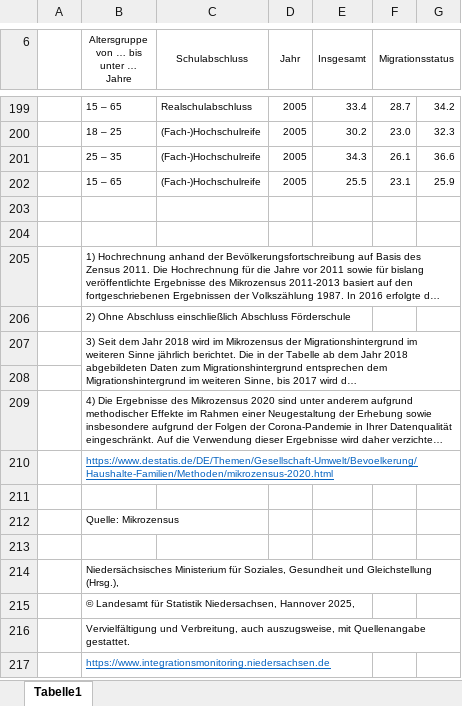
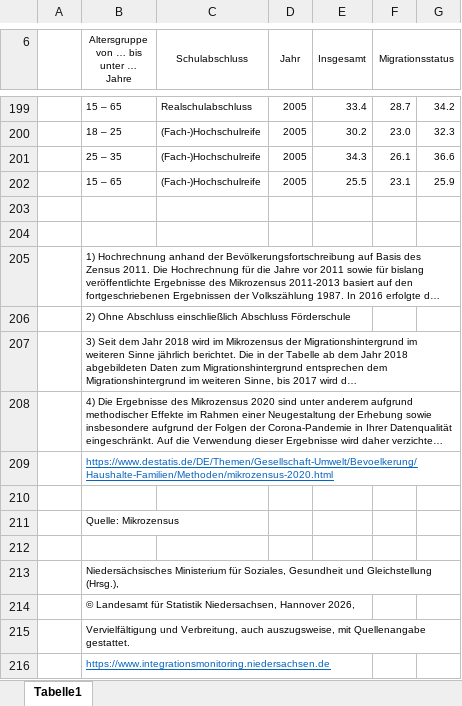
Before and after one commit to christoph-LSN/MT_Site, an Excel workbook: assets/excel/2025_4-1-3.xlsx, sheet Tabelle1, drawn as a sheet; only a part is shown, gaps mark what is left out; long unchanged cells end in …; values as stored, in another font and other column widths than the file's, no borders; removed rows and columns are numbered as before the commit, all else as after; the diff names each change by its address in the sheet, - before the commit and + after, or states it on an @@ line.

```diff
--- a/assets/excel/2025_4-1-3.xlsx (sheet Tabelle1)
+++ b/assets/excel/2025_4-1-3.xlsx (sheet Tabelle1)
-B205:G205 merged
-B207:G208 merged
-row 208: (empty)
-B209:G209 merged
-B214: …Niedersachsen, Hannover 2025,
+B214: …Niedersachsen, Hannover 2026,
```
Also changed, not shown: assets/excel/2025_1-1-1.xlsx, assets/excel/2026_1-3-1.xlsx, 6 other files.
